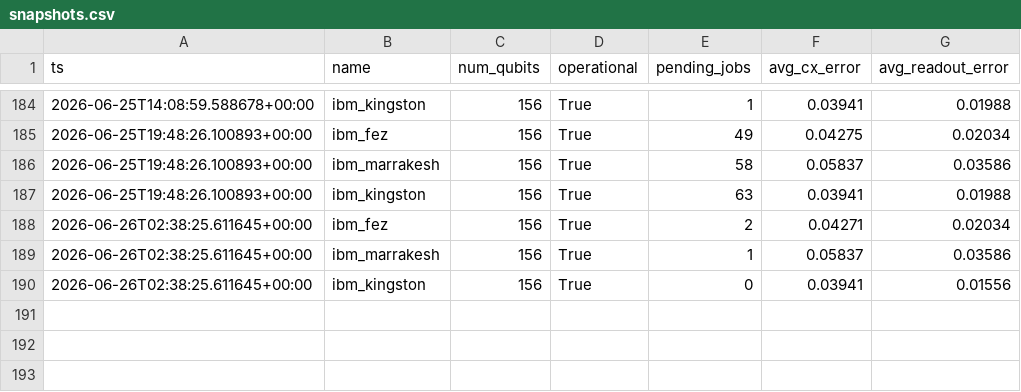
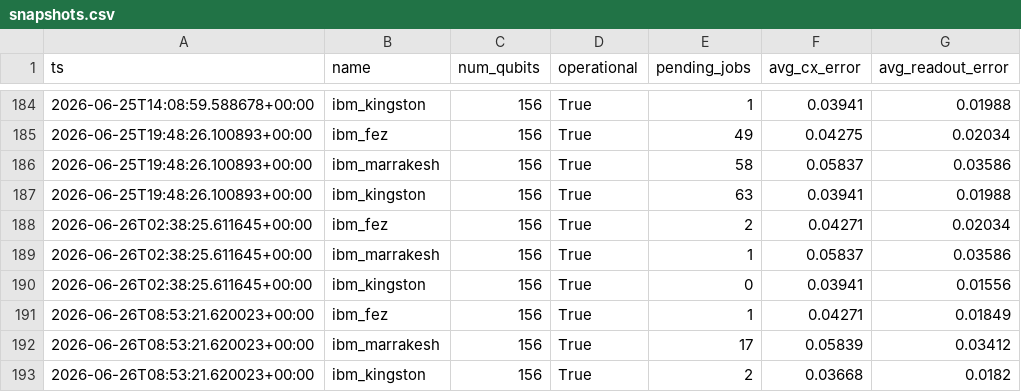
Before and after one commit to jwoehr/quantum-hardware-mcp, a CSV file: data/snapshots.csv, drawn as a sheet; only a part is shown, gaps mark what is left out.

```diff
--- a/data/snapshots.csv
+++ b/data/snapshots.csv
@@ -190 +190,4 @@ ts,name,num_qubits,operational,pending_jobs,avg_cx_error,avg_readout_error
 2026-06-26T02:38:25.611645+00:00,ibm_kingston,156,True,0,0.03941,0.01556
+2026-06-26T08:53:21.620023+00:00,ibm_fez,156,True,1,0.04271,0.01849
+2026-06-26T08:53:21.620023+00:00,ibm_marrakesh,156,True,17,0.05839,0.03412
+2026-06-26T08:53:21.620023+00:00,ibm_kingston,156,True,2,0.03668,0.0182
```
